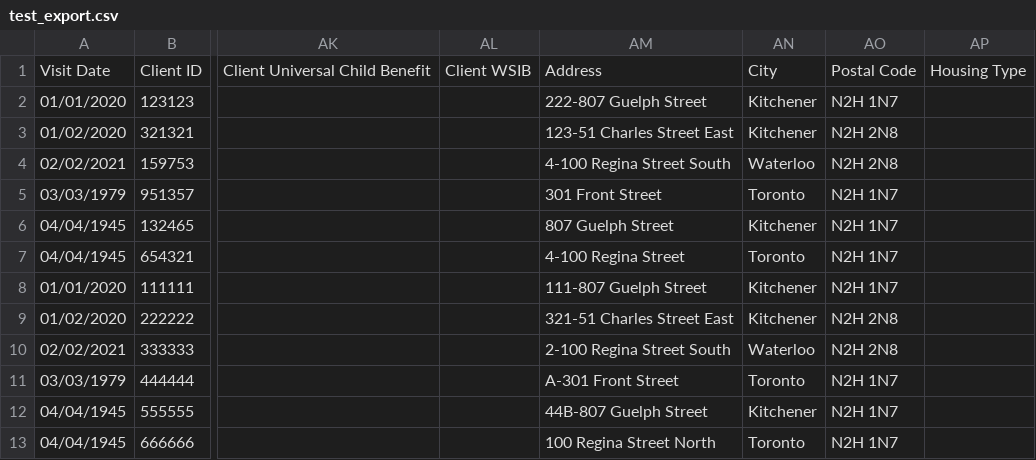
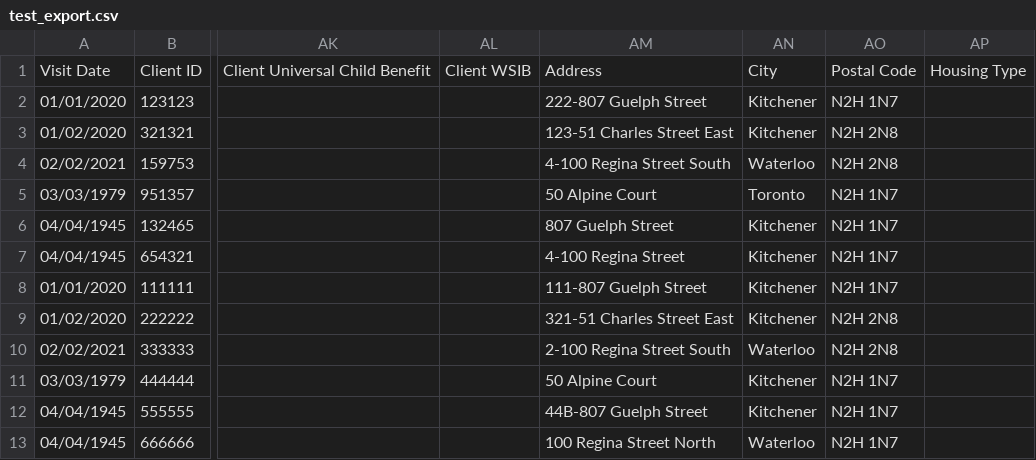
Before and after one commit to mcooper44/December_Ops, a CSV file: test_export.csv, drawn as a sheet; only a part is shown, gaps mark what is left out; the diff names each change by its address in the sheet, - before the commit and + after, or states it on an @@ line.

Commit message:
reworked test address strings for better coverage

```diff
--- a/test_export.csv
+++ b/test_export.csv
-AM5: 301 Front Street
+AM5: 50 Alpine Court
-AN7: Toronto
+AN7: Kitchener
-AM11: A-301 Front Street
+AM11: 50 Alpine Court
-AN11: Toronto
+AN11: Kitchener
-AN13: Toronto
+AN13: Waterloo
```
